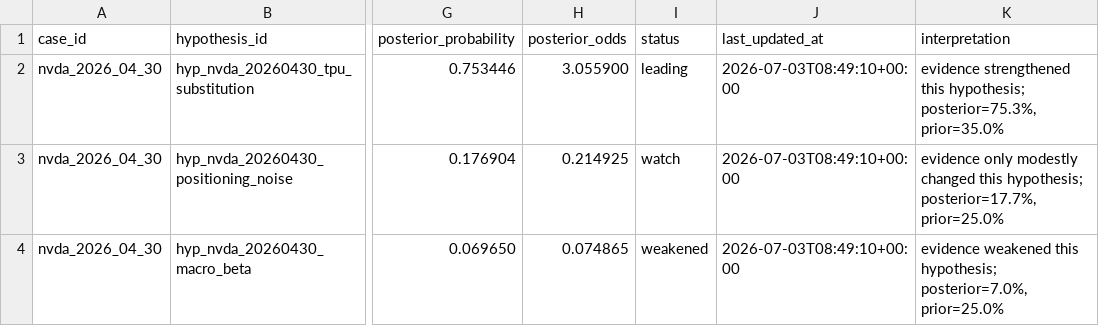
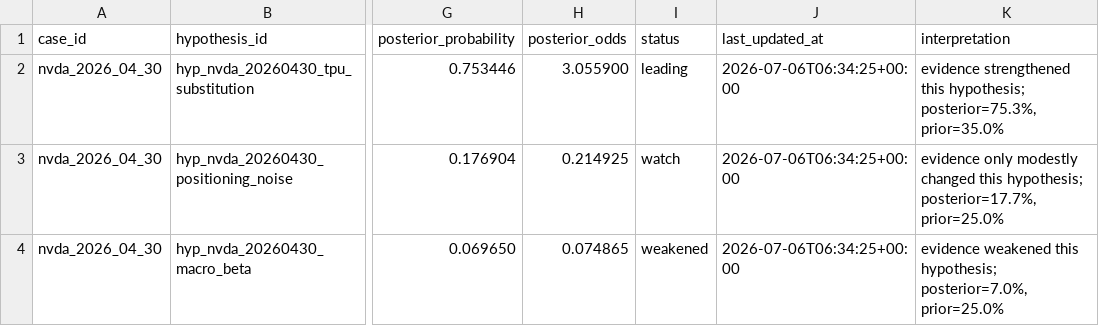
Before and after one commit to zhongdaweiai/metis-site, a CSV file: model_comparisons.csv, drawn as a sheet; only a part is shown, gaps mark what is left out; the diff names each change by its address in the sheet, - before the commit and + after, or states it on an @@ line.

```diff
--- a/model_comparisons.csv
+++ b/model_comparisons.csv
-J2:J4 (last_updated_at): 2026-07-03T08:49:10+00:00
+J2:J4 (last_updated_at): 2026-07-06T06:34:25+00:00
```
Also changed, not shown: news_candidates.csv, sp500_anomaly_candidates_latest.csv, 12 other files.
